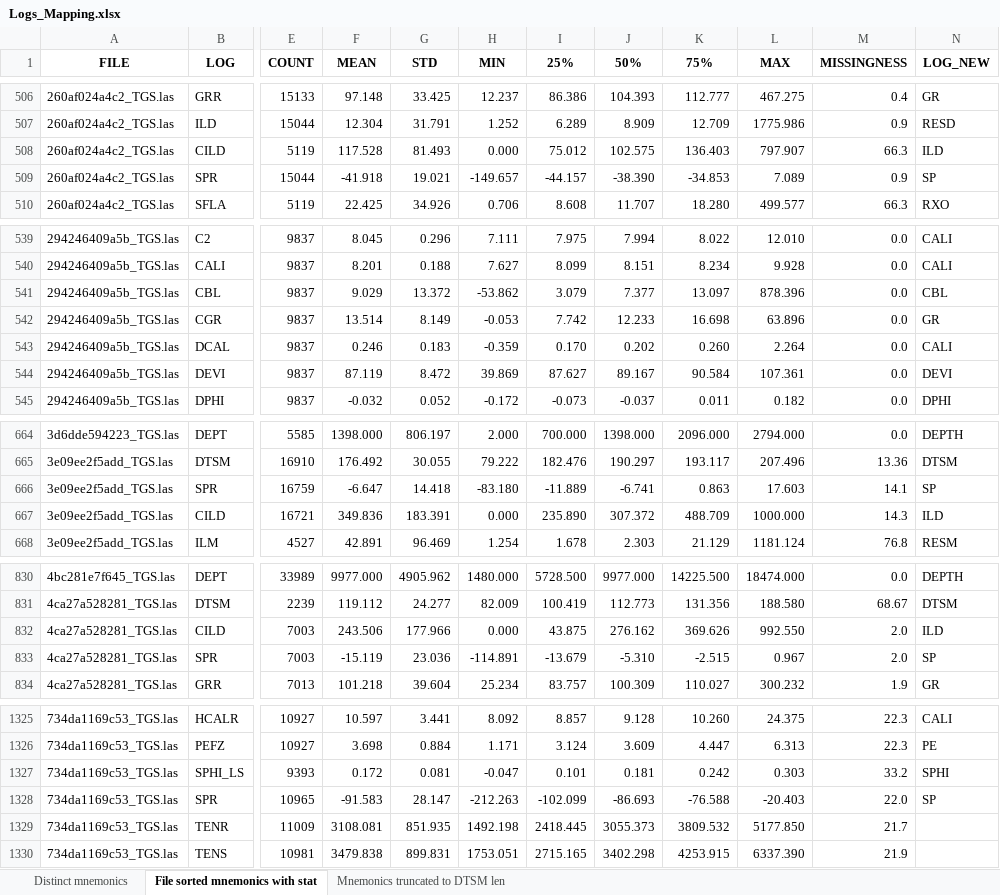
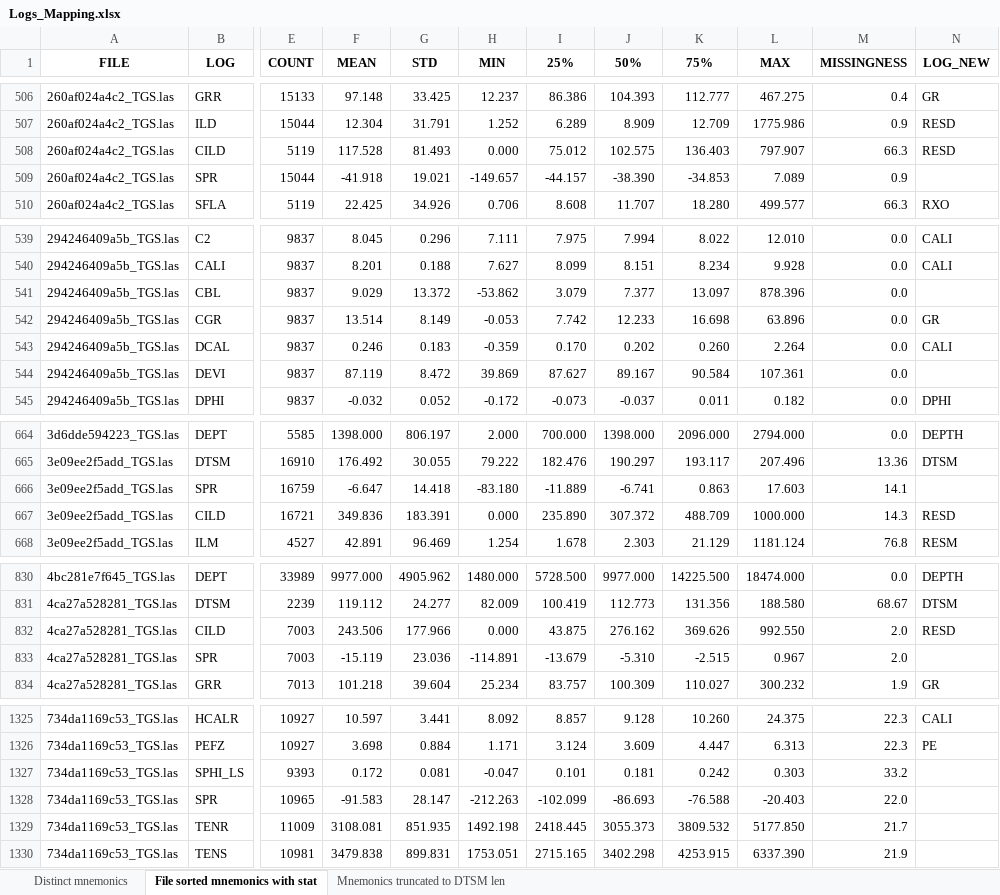
Before and after one commit to priteshb/sonic_log_pred, an Excel workbook: Logs_Mapping.xlsx, sheet File sorted mnemonics with stat, drawn as a sheet; only a part is shown, gaps mark what is left out; values as stored, in another font and other column widths than the file's, no borders; charts and pictures not drawn; the diff covers the shown part only; the diff names each change by its address in the sheet, - before the commit and + after, or states it on an @@ line.

```diff
--- a/Logs_Mapping.xlsx (sheet File sorted mnemonics with stat)
+++ b/Logs_Mapping.xlsx (sheet File sorted mnemonics with stat)
-N508 (LOG_NEW): ILD
+N508 (LOG_NEW): RESD
-N509 (LOG_NEW): SP
+N509 (LOG_NEW): (empty)
-N541 (LOG_NEW): CBL
+N541 (LOG_NEW): (empty)
-N544 (LOG_NEW): DEVI
+N544 (LOG_NEW): (empty)
-N666 (LOG_NEW): SP
+N666 (LOG_NEW): (empty)
-N667 (LOG_NEW): ILD
+N667 (LOG_NEW): RESD
-N832 (LOG_NEW): ILD
+N832 (LOG_NEW): RESD
-N833 (LOG_NEW): SP
+N833 (LOG_NEW): (empty)
-N1327 (LOG_NEW): SPHI
+N1327 (LOG_NEW): (empty)
-N1328 (LOG_NEW): SP
+N1328 (LOG_NEW): (empty)
```
Also changed, not shown: 141 edited cells elsewhere in this sheet, sheet Mnemonics truncated to DTSM len, sheet Distinct mnemonics, hidden cells.
